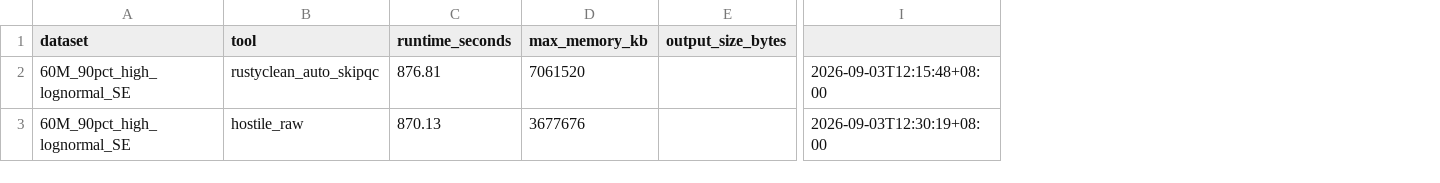
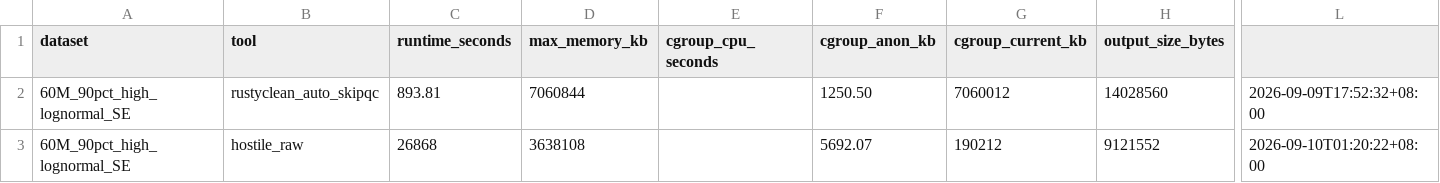
Before and after one commit to HuangShiLab/rustyclean-paper, a CSV file: scratch/rc_auto_skipqc_hostile_v2/rc_auto_skipqc_hostile_metrics.task6.csv, drawn as a sheet; only a part is shown, gaps mark what is left out; removed rows and columns are numbered as before the commit, all else as after; the diff covers the shown part only; the diff names each change by its address in the sheet, - before the commit and + after, or states it on an @@ line.

```diff
--- a/scratch/rc_auto_skipqc_hostile_v2/rc_auto_skipqc_hostile_metrics.task6.csv
+++ b/scratch/rc_auto_skipqc_hostile_v2/rc_auto_skipqc_hostile_metrics.task6.csv
+column E (cgroup_cpu_seconds), empty
+column F (cgroup_anon_kb), rows 2-3: 1250.50 | 5692.07
+column G (cgroup_current_kb), rows 2-3: 7060012 | 190212
-column I, rows 2-3: 2026-09-03T12:15:48+08:00 | 2026-09-03T12:30:19+08:00
+column L, rows 2-3: 2026-09-09T17:52:32+08:00 | 2026-09-10T01:20:22+08:00
-C2 (runtime_seconds): 876.81
+C2 (runtime_seconds): 893.81
-D2 (max_memory_kb): 7061520
+D2 (max_memory_kb): 7060844
-H2 (output_size_bytes): (empty)
+H2 (output_size_bytes): 14028560
-C3 (runtime_seconds): 870.13
+C3 (runtime_seconds): 26868
-D3 (max_memory_kb): 3677676
+D3 (max_memory_kb): 3638108
-H3 (output_size_bytes): (empty)
+H3 (output_size_bytes): 9121552
```
Also changed, not shown: 3 edited cells elsewhere in this file, scratch/rc_auto_skipqc_hostile_v2/rc_auto_skipqc_hostile_metrics.task2.csv, scratch/rc_auto_skipqc_hostile_v2/rc_auto_skipqc_hostile_metrics.task3.csv, 33 other files.
